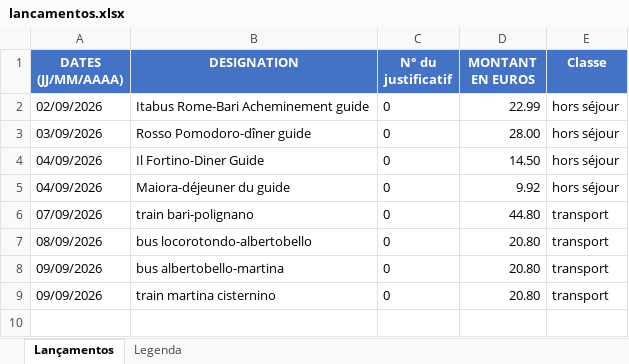
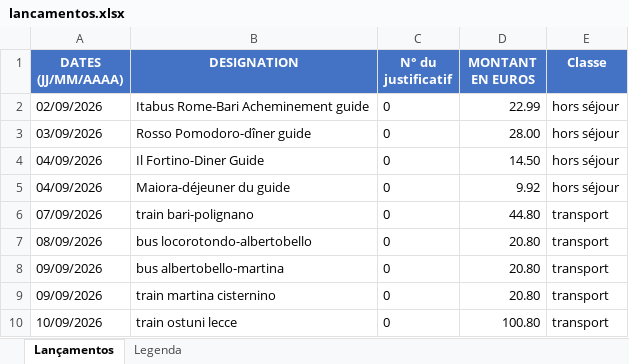
Before and after one commit to felipedpaiva-oss/Inipo, an Excel workbook: planilha/lancamentos.xlsx, sheet Lançamentos, drawn as a sheet; values as stored, in another font and other column widths than the file's, no borders; the diff names each change by its address in the sheet, - before the commit and + after, or states it on an @@ line.

```diff
--- a/planilha/lancamentos.xlsx (sheet Lançamentos)
+++ b/planilha/lancamentos.xlsx (sheet Lançamentos)
+row 10: 10/09/2026 | train ostuni lecce | 0 | 100.80 | transport
```
